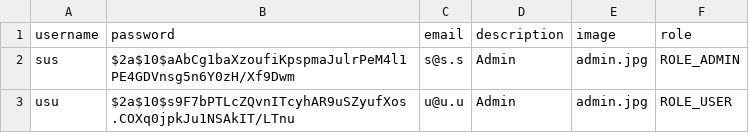
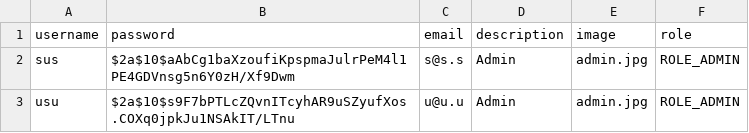
Before and after one commit to kkudlinkov/CinemaWorldBack, a CSV file: src/main/resources/db/changelog/data/user/users.csv, drawn as a sheet.

```diff
--- a/src/main/resources/db/changelog/data/user/users.csv
+++ b/src/main/resources/db/changelog/data/user/users.csv
@@ -2,2 +2,2 @@ username;password;email;description;image;role
 sus;$2a$10$aAbCg1baXzoufiKpspmaJulrPeM4l1PE4GDVnsg5n6Y0zH/Xf9Dwm;s@s.s;Admin;admin.jpg;ROLE_ADMIN
-usu;$2a$10$s9F7bPTLcZQvnITcyhAR9uSZyufXos.COXq0jpkJu1NSAkIT/LTnu;u@u.u;Admin;admin.jpg;ROLE_USER
+usu;$2a$10$s9F7bPTLcZQvnITcyhAR9uSZyufXos.COXq0jpkJu1NSAkIT/LTnu;u@u.u;Admin;admin.jpg;ROLE_ADMIN
```
Also changed, not shown: 10 other files.
